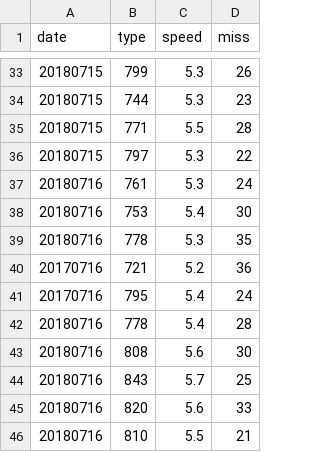
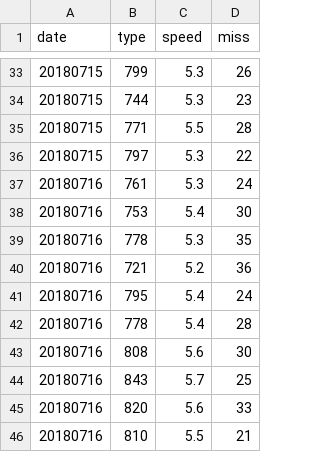
Before and after one commit to struuuuggle/sushizanmai, a CSV file: data/score.csv, drawn as a sheet; only a part is shown, gaps mark what is left out.

Commit message:
Fix a typo.

```diff
--- a/data/score.csv
+++ b/data/score.csv
@@ -39,4 +39,4 @@ date,type,speed,miss
 20180716,778,5.3,35
-20170716,721,5.2,36
-20170716,795,5.4,24
+20180716,721,5.2,36
+20180716,795,5.4,24
 20180716,778,5.4,28
```
